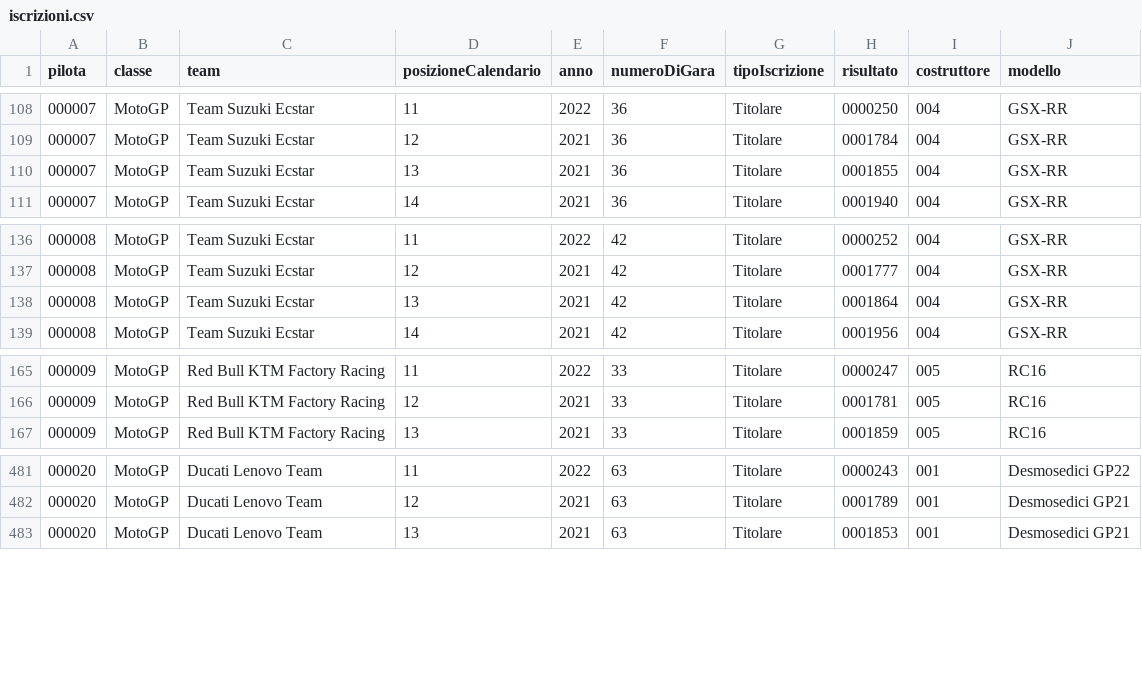
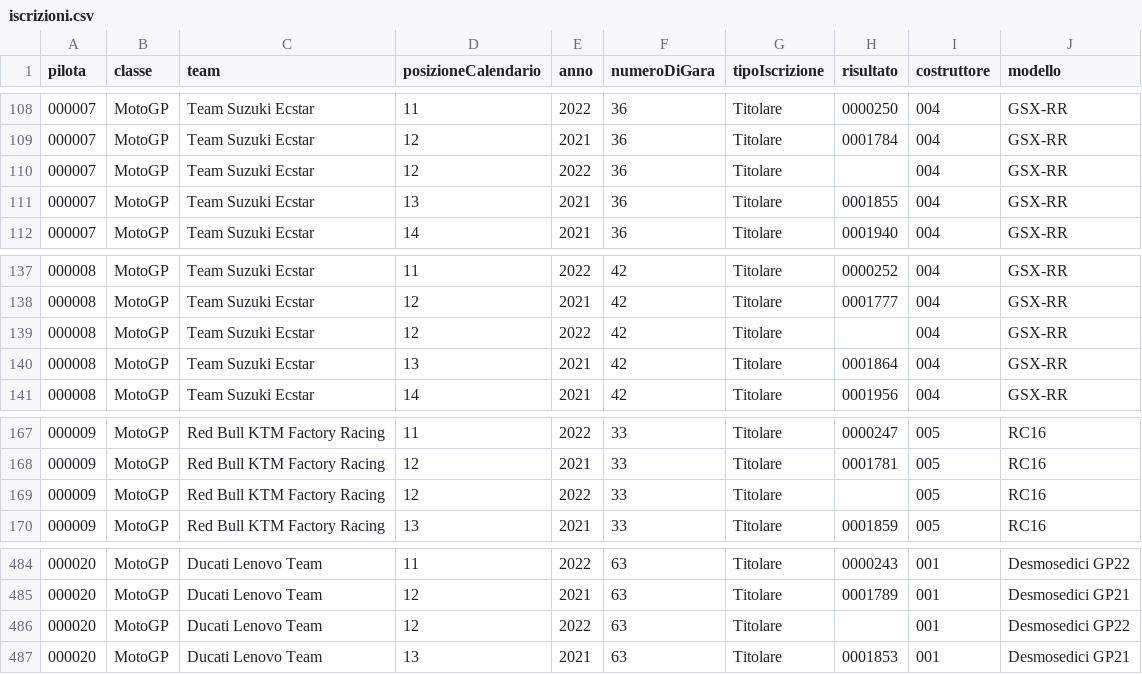
Before and after one commit to giacomosirri/DataRace, a CSV file: datasets/motogp/iscrizioni.csv, drawn as a sheet; only a part is shown, gaps mark what is left out.

Commit message:
Update dataset

```diff
--- a/datasets/motogp/iscrizioni.csv
+++ b/datasets/motogp/iscrizioni.csv
@@ -109,2 +109,3 @@ pilota,classe,team,posizioneCalendario,anno,numeroDiGara,tipoIscrizione,risultat
 000007,MotoGP,Team Suzuki Ecstar,12,2021,36,Titolare,0001784,004,GSX-RR
+000007,MotoGP,Team Suzuki Ecstar,12,2022,36,Titolare,,004,GSX-RR
 000007,MotoGP,Team Suzuki Ecstar,13,2021,36,Titolare,0001855,004,GSX-RR
@@ -137,2 +138,3 @@ pilota,classe,team,posizioneCalendario,anno,numeroDiGara,tipoIscrizione,risultat
 000008,MotoGP,Team Suzuki Ecstar,12,2021,42,Titolare,0001777,004,GSX-RR
+000008,MotoGP,Team Suzuki Ecstar,12,2022,42,Titolare,,004,GSX-RR
 000008,MotoGP,Team Suzuki Ecstar,13,2021,42,Titolare,0001864,004,GSX-RR
@@ -166,2 +168,3 @@ pilota,classe,team,posizioneCalendario,anno,numeroDiGara,tipoIscrizione,risultat
 000009,MotoGP,Red Bull KTM Factory Racing,12,2021,33,Titolare,0001781,005,RC16
+000009,MotoGP,Red Bull KTM Factory Racing,12,2022,33,Titolare,,005,RC16
 000009,MotoGP,Red Bull KTM Factory Racing,13,2021,33,Titolare,0001859,005,RC16
@@ -482,2 +485,3 @@ pilota,classe,team,posizioneCalendario,anno,numeroDiGara,tipoIscrizione,risultat
 000020,MotoGP,Ducati Lenovo Team,12,2021,63,Titolare,0001789,001,Desmosedici GP21
+000020,MotoGP,Ducati Lenovo Team,12,2022,63,Titolare,,001,Desmosedici GP22
 000020,MotoGP,Ducati Lenovo Team,13,2021,63,Titolare,0001853,001,Desmosedici GP21
```
Also changed, not shown: datasets/motogp/affiliazioni.csv, datasets/motogp/gare.csv, 3 other files.
